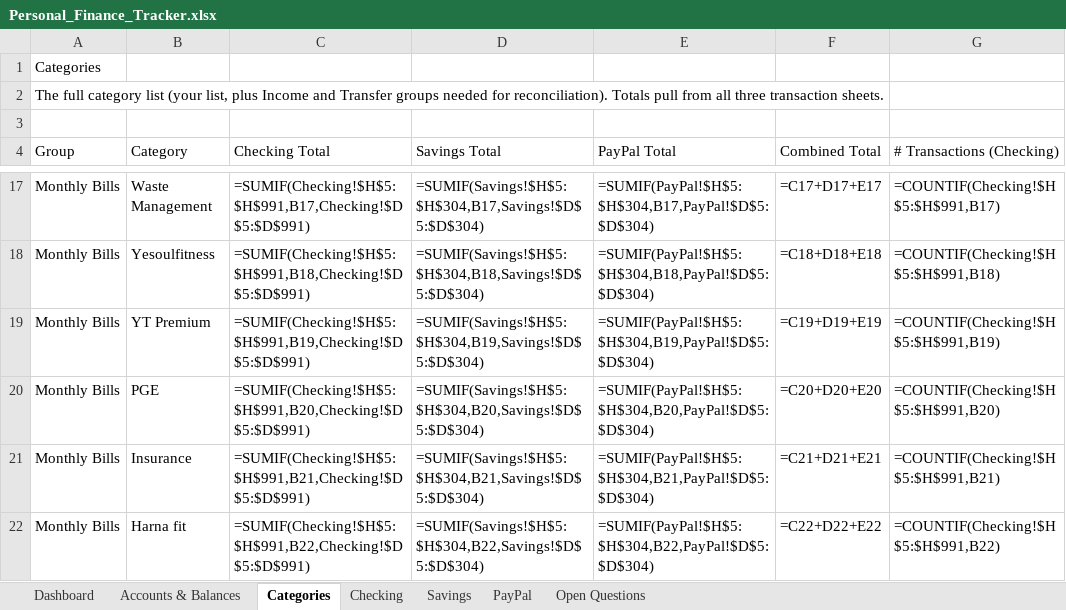
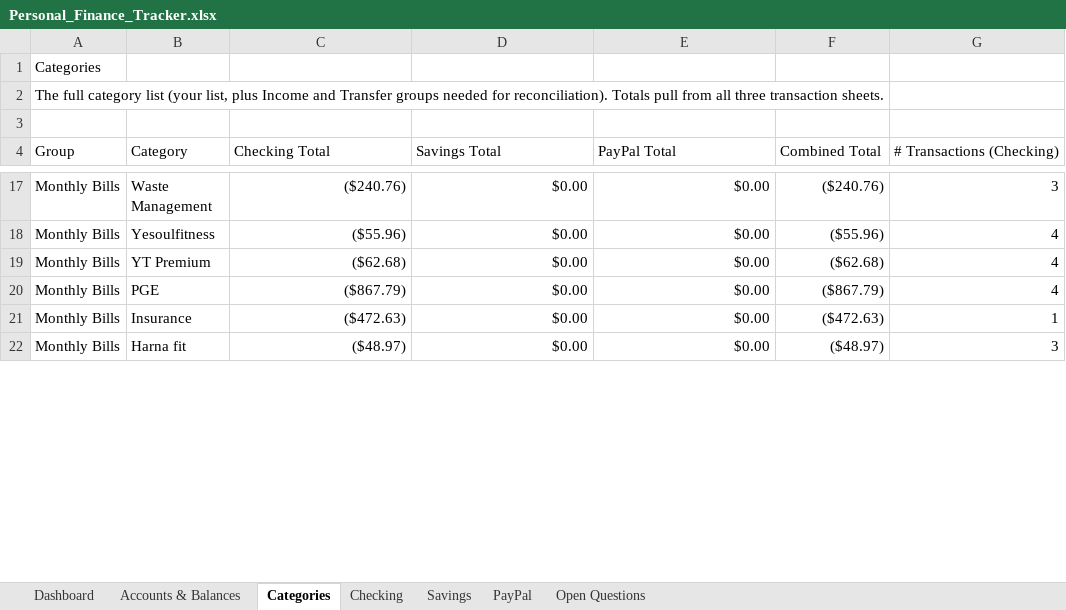
Before and after one commit to ailynnalonzo17-byte/Personal-Finances, an Excel workbook: Personal_Finance_Tracker.xlsx, sheet Categories, drawn as a sheet; only a part is shown, gaps mark what is left out; values as stored, in another font and other column widths than the file's, no cell formats; formulas without a stored value are shown as written; the diff covers the shown part only; the diff names each change by its address in the sheet, - before the commit and + after, or states it on an @@ line.

```diff
--- a/Personal_Finance_Tracker.xlsx (sheet Categories)
+++ b/Personal_Finance_Tracker.xlsx (sheet Categories)
-C17 (Checking Total): =SUMIF(Checking!$H$5:$H$991,B17,Checking!$D$5:$D$991)
+C17 (Checking Total): ($240.76)
-D17 (Savings Total): =SUMIF(Savings!$H$5:$H$304,B17,Savings!$D$5:$D$304)
+D17 (Savings Total): $0.00
-E17 (PayPal Total): =SUMIF(PayPal!$H$5:$H$304,B17,PayPal!$D$5:$D$304)
+E17 (PayPal Total): $0.00
-F17 (Combined Total): =C17+D17+E17
+F17 (Combined Total): ($240.76)
-G17 (# Transactions (Checking)): =COUNTIF(Checking!$H$5:$H$991,B17)
+G17 (# Transactions (Checking)): 3
-C18 (Checking Total): =SUMIF(Checking!$H$5:$H$991,B18,Checking!$D$5:$D$991)
+C18 (Checking Total): ($55.96)
-D18 (Savings Total): =SUMIF(Savings!$H$5:$H$304,B18,Savings!$D$5:$D$304)
+D18 (Savings Total): $0.00
-E18 (PayPal Total): =SUMIF(PayPal!$H$5:$H$304,B18,PayPal!$D$5:$D$304)
+E18 (PayPal Total): $0.00
-F18 (Combined Total): =C18+D18+E18
+F18 (Combined Total): ($55.96)
-G18 (# Transactions (Checking)): =COUNTIF(Checking!$H$5:$H$991,B18)
+G18 (# Transactions (Checking)): 4
-C19 (Checking Total): =SUMIF(Checking!$H$5:$H$991,B19,Checking!$D$5:$D$991)
+C19 (Checking Total): ($62.68)
-D19 (Savings Total): =SUMIF(Savings!$H$5:$H$304,B19,Savings!$D$5:$D$304)
+D19 (Savings Total): $0.00
-E19 (PayPal Total): =SUMIF(PayPal!$H$5:$H$304,B19,PayPal!$D$5:$D$304)
+E19 (PayPal Total): $0.00
-F19 (Combined Total): =C19+D19+E19
+F19 (Combined Total): ($62.68)
-G19 (# Transactions (Checking)): =COUNTIF(Checking!$H$5:$H$991,B19)
+G19 (# Transactions (Checking)): 4
-C20 (Checking Total): =SUMIF(Checking!$H$5:$H$991,B20,Checking!$D$5:$D$991)
+C20 (Checking Total): ($867.79)
-D20 (Savings Total): =SUMIF(Savings!$H$5:$H$304,B20,Savings!$D$5:$D$304)
+D20 (Savings Total): $0.00
-E20 (PayPal Total): =SUMIF(PayPal!$H$5:$H$304,B20,PayPal!$D$5:$D$304)
+E20 (PayPal Total): $0.00
-F20 (Combined Total): =C20+D20+E20
+F20 (Combined Total): ($867.79)
-G20 (# Transactions (Checking)): =COUNTIF(Checking!$H$5:$H$991,B20)
+G20 (# Transactions (Checking)): 4
-C21 (Checking Total): =SUMIF(Checking!$H$5:$H$991,B21,Checking!$D$5:$D$991)
+C21 (Checking Total): ($472.63)
-D21 (Savings Total): =SUMIF(Savings!$H$5:$H$304,B21,Savings!$D$5:$D$304)
+D21 (Savings Total): $0.00
-E21 (PayPal Total): =SUMIF(PayPal!$H$5:$H$304,B21,PayPal!$D$5:$D$304)
+E21 (PayPal Total): $0.00
-F21 (Combined Total): =C21+D21+E21
+F21 (Combined Total): ($472.63)
-G21 (# Transactions (Checking)): =COUNTIF(Checking!$H$5:$H$991,B21)
+G21 (# Transactions (Checking)): 1
-C22 (Checking Total): =SUMIF(Checking!$H$5:$H$991,B22,Checking!$D$5:$D$991)
+C22 (Checking Total): ($48.97)
-D22 (Savings Total): =SUMIF(Savings!$H$5:$H$304,B22,Savings!$D$5:$D$304)
+D22 (Savings Total): $0.00
-E22 (PayPal Total): =SUMIF(PayPal!$H$5:$H$304,B22,PayPal!$D$5:$D$304)
+E22 (PayPal Total): $0.00
-F22 (Combined Total): =C22+D22+E22
+F22 (Combined Total): ($48.97)
-G22 (# Transactions (Checking)): =COUNTIF(Checking!$H$5:$H$991,B22)
+G22 (# Transactions (Checking)): 3
```
Also changed, not shown: 415 edited cells elsewhere in this sheet, sheet Checking, sheet Savings, sheet PayPal, sheet Accounts & Balances, sheet Dashboard, cell formats, charts or pictures, 1 other file.
